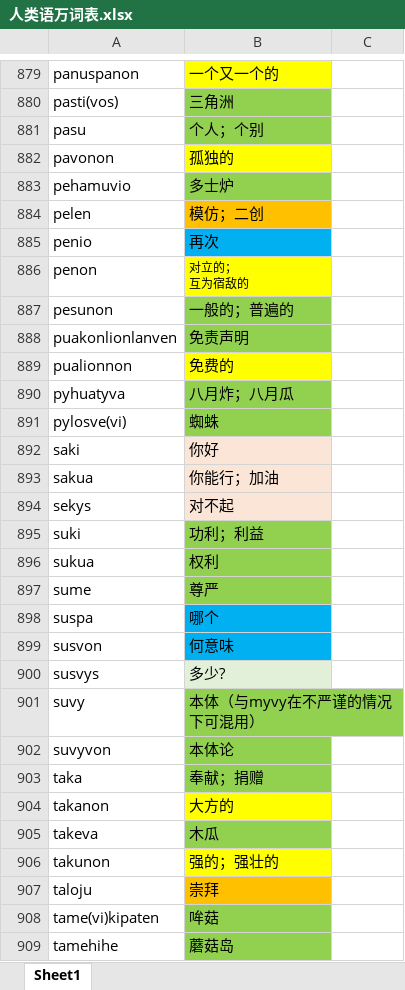
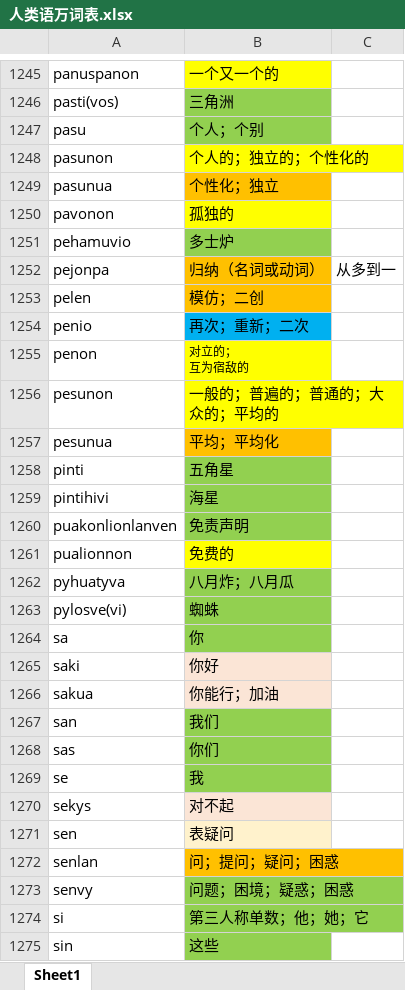
Before and after one commit to Valois-Kuai/vaslanvio, an Excel workbook: file/人类语万词表.xlsx, sheet Sheet1, drawn as a sheet; only a part is shown, gaps mark what is left out; the shorter side is filled out with more unchanged rows; values as stored, in another font and other column widths than the file's, no borders; addresses are those after the commit; the diff covers the shown part only; the diff names each change by its address in the sheet, - before the commit and + after, or states it on an @@ line.

```diff
--- a/file/人类语万词表.xlsx (sheet Sheet1)
+++ b/file/人类语万词表.xlsx (sheet Sheet1)
+row 1248: pasunon | 个人的；独立的；个性化的
+row 1249: pasunua | 个性化；独立
+row 1252: pejonpa | 归纳（名词或动词） | 从多到一
-B1254: 再次
+B1254: 再次；重新；二次
-B1256: 一般的；普遍的
+B1256: 一般的；普遍的；普通的；大众的；平均的
-B1256 fill: #92D050
+B1256 fill: #FFFF00
+row 1257: pesunua | 平均；平均化
+row 1258: pinti | 五角星
+row 1259: pintihivi | 海星
+row 1264: sa | 你
+row 1267: san | 我们
+row 1268: sas | 你们
+row 1269: se | 我
+row 1271: sen | 表疑问
+row 1272: senlan | 问；提问；疑问；困惑
+row 1273: senvy | 问题；困境；疑惑；困惑
+row 1274: si | 第三人称单数；他；她；它
+row 1275: sin | 这些
```
Also changed, not shown: 568 added rows, 35 removed rows, 8 moved rows, 52 edited cells and cell formats elsewhere in this sheet.
